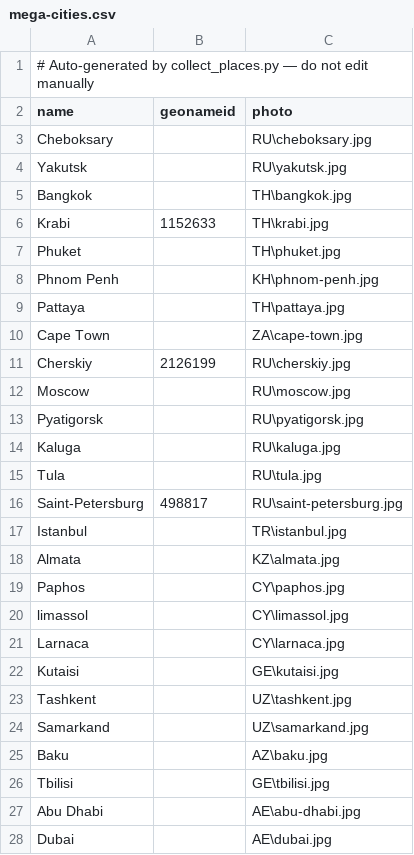
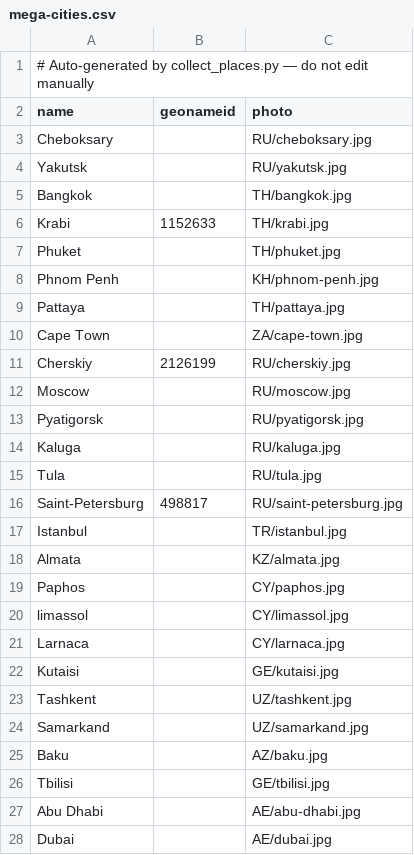
Before and after one commit to noxom/map, a CSV file: scripts/input/mega-cities.csv, drawn as a sheet; only a part is shown; the diff covers the shown part only.

Commit message:
Custom places script (#4)
 custom-places-script: fix quotes

```diff
--- a/scripts/input/mega-cities.csv
+++ b/scripts/input/mega-cities.csv
@@ -2,27 +2,27 @@
 name,geonameid,photo
-Cheboksary,,RU\cheboksary.jpg
-Yakutsk,,RU\yakutsk.jpg
-Bangkok,,TH\bangkok.jpg
-Krabi,1152633,TH\krabi.jpg
-Phuket,,TH\phuket.jpg
-Phnom Penh,,KH\phnom-penh.jpg
-Pattaya,,TH\pattaya.jpg
-Cape Town,,ZA\cape-town.jpg
-Cherskiy,2126199,RU\cherskiy.jpg
-Moscow,,RU\moscow.jpg
-Pyatigorsk,,RU\pyatigorsk.jpg
-Kaluga,,RU\kaluga.jpg
-Tula,,RU\tula.jpg
-Saint-Petersburg,498817,RU\saint-petersburg.jpg
-Istanbul,,TR\istanbul.jpg
-Almata,,KZ\almata.jpg
-Paphos,,CY\paphos.jpg
-limassol,,CY\limassol.jpg
-Larnaca,,CY\larnaca.jpg
-Kutaisi,,GE\kutaisi.jpg
-Tashkent,,UZ\tashkent.jpg
-Samarkand,,UZ\samarkand.jpg
-Baku,,AZ\baku.jpg
-Tbilisi,,GE\tbilisi.jpg
-Abu Dhabi,,AE\abu-dhabi.jpg
-Dubai,,AE\dubai.jpg
+Cheboksary,,RU/cheboksary.jpg
+Yakutsk,,RU/yakutsk.jpg
+Bangkok,,TH/bangkok.jpg
+Krabi,1152633,TH/krabi.jpg
+Phuket,,TH/phuket.jpg
+Phnom Penh,,KH/phnom-penh.jpg
+Pattaya,,TH/pattaya.jpg
+Cape Town,,ZA/cape-town.jpg
+Cherskiy,2126199,RU/cherskiy.jpg
+Moscow,,RU/moscow.jpg
+Pyatigorsk,,RU/pyatigorsk.jpg
+Kaluga,,RU/kaluga.jpg
+Tula,,RU/tula.jpg
+Saint-Petersburg,498817,RU/saint-petersburg.jpg
+Istanbul,,TR/istanbul.jpg
+Almata,,KZ/almata.jpg
+Paphos,,CY/paphos.jpg
+limassol,,CY/limassol.jpg
+Larnaca,,CY/larnaca.jpg
+Kutaisi,,GE/kutaisi.jpg
+Tashkent,,UZ/tashkent.jpg
+Samarkand,,UZ/samarkand.jpg
+Baku,,AZ/baku.jpg
+Tbilisi,,GE/tbilisi.jpg
+Abu Dhabi,,AE/abu-dhabi.jpg
+Dubai,,AE/dubai.jpg
```
Also changed, not shown: 19 edited cells elsewhere in this file, scripts/input/mega-places.csv, 3 other files.
